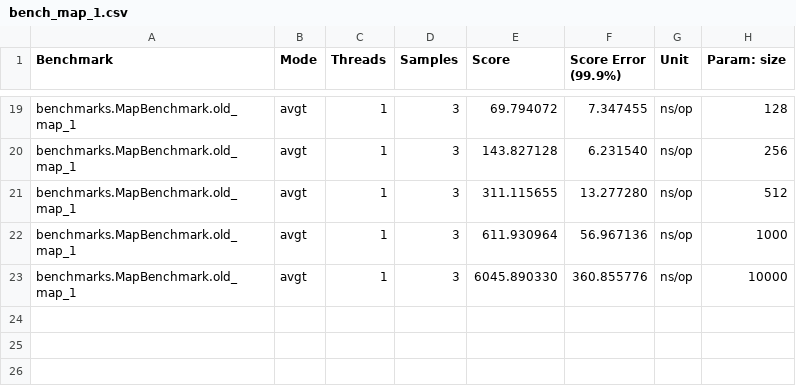
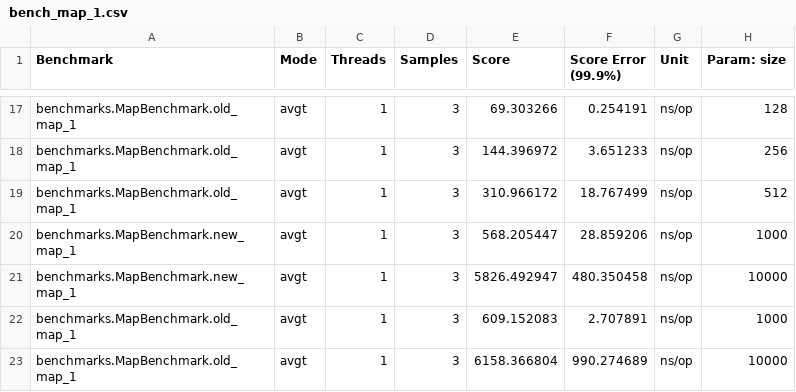
Before and after one commit to 2Pit/scala-benchmarks, a CSV file: analysis/bench_map_1.csv, drawn as a sheet; only a part is shown, gaps mark what is left out; the diff covers the shown part only.

Commit message:
Update benchmark results with latest measurements

```diff
--- a/analysis/bench_map_1.csv
+++ b/analysis/bench_map_1.csv
@@ -19,5 +17,7 @@
-"benchmarks.MapBenchmark.old_map_1","avgt",1,3,69.794072,7.347455,"ns/op",128
-"benchmarks.MapBenchmark.old_map_1","avgt",1,3,143.827128,6.231540,"ns/op",256
-"benchmarks.MapBenchmark.old_map_1","avgt",1,3,311.115655,13.277280,"ns/op",512
-"benchmarks.MapBenchmark.old_map_1","avgt",1,3,611.930964,56.967136,"ns/op",1000
-"benchmarks.MapBenchmark.old_map_1","avgt",1,3,6045.890330,360.855776,"ns/op",10000
+"benchmarks.MapBenchmark.old_map_1","avgt",1,3,69.303266,0.254191,"ns/op",128
+"benchmarks.MapBenchmark.old_map_1","avgt",1,3,144.396972,3.651233,"ns/op",256
+"benchmarks.MapBenchmark.old_map_1","avgt",1,3,310.966172,18.767499,"ns/op",512
+"benchmarks.MapBenchmark.new_map_1","avgt",1,3,568.205447,28.859206,"ns/op",1000
+"benchmarks.MapBenchmark.new_map_1","avgt",1,3,5826.492947,480.350458,"ns/op",10000
+"benchmarks.MapBenchmark.old_map_1","avgt",1,3,609.152083,2.707891,"ns/op",1000
+"benchmarks.MapBenchmark.old_map_1","avgt",1,3,6158.366804,990.274689,"ns/op",10000
```
Also changed, not shown: 2 removed rows and 30 edited cells elsewhere in this file.
